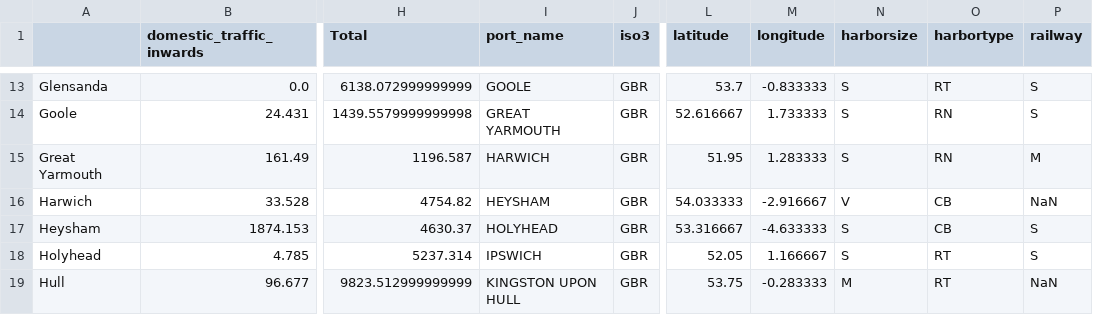
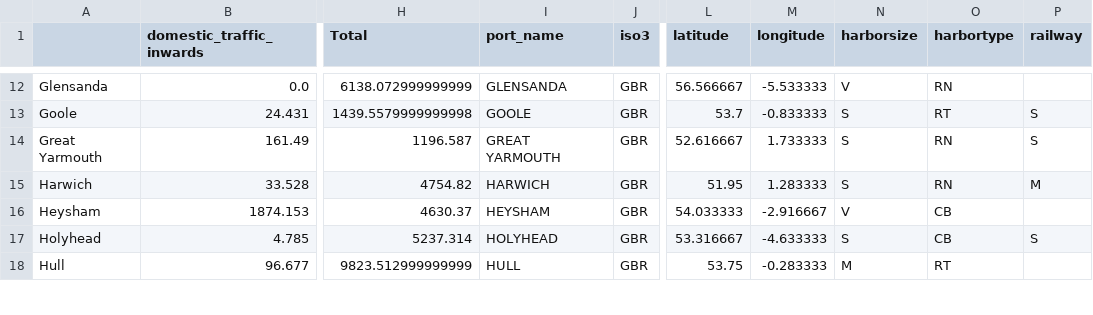
Before and after one commit to johnx25bd/casa-digital-visualisation, a CSV file: data/Final Data/UKports_kln.csv, drawn as a sheet; only a part is shown, gaps mark what is left out; addresses are those after the commit; the diff covers the shown part only; the diff names each change by its address in the sheet, - before the commit and + after, or states it on an @@ line.

```diff
--- a/data/Final Data/UKports_kln.csv
+++ b/data/Final Data/UKports_kln.csv
-I12 (port_name): GOOLE
+I12 (port_name): GLENSANDA
-L12 (latitude): 53.7
+L12 (latitude): 56.566667
-M12 (longitude): -0.833333
+M12 (longitude): -5.533333
-N12 (harborsize): S
+N12 (harborsize): V
-O12 (harbortype): RT
+O12 (harbortype): RN
-P12 (railway): S
+P12 (railway): (empty)
-I13 (port_name): GREAT YARMOUTH
+I13 (port_name): GOOLE
-L13 (latitude): 52.616667
+L13 (latitude): 53.7
-M13 (longitude): 1.733333
+M13 (longitude): -0.833333
-O13 (harbortype): RN
+O13 (harbortype): RT
-I14 (port_name): HARWICH
+I14 (port_name): GREAT YARMOUTH
-L14 (latitude): 51.95
+L14 (latitude): 52.616667
-M14 (longitude): 1.283333
+M14 (longitude): 1.733333
-P14 (railway): M
+P14 (railway): S
-I15 (port_name): HEYSHAM
+I15 (port_name): HARWICH
-L15 (latitude): 54.033333
+L15 (latitude): 51.95
-M15 (longitude): -2.916667
+M15 (longitude): 1.283333
-N15 (harborsize): V
+N15 (harborsize): S
-O15 (harbortype): CB
+O15 (harbortype): RN
-P15 (railway): NaN
+P15 (railway): M
-I16 (port_name): HOLYHEAD
+I16 (port_name): HEYSHAM
-L16 (latitude): 53.316667
+L16 (latitude): 54.033333
-M16 (longitude): -4.633333
+M16 (longitude): -2.916667
-N16 (harborsize): S
+N16 (harborsize): V
-P16 (railway): S
+P16 (railway): (empty)
-I17 (port_name): IPSWICH
+I17 (port_name): HOLYHEAD
-L17 (latitude): 52.05
+L17 (latitude): 53.316667
-M17 (longitude): 1.166667
+M17 (longitude): -4.633333
-O17 (harbortype): RT
+O17 (harbortype): CB
-I18 (port_name): KINGSTON UPON HULL
+I18 (port_name): HULL
-P18 (railway): NaN
+P18 (railway): (empty)
```
Also changed, not shown: 1 removed row and 53 edited cells elsewhere in this file, 1 other file.
